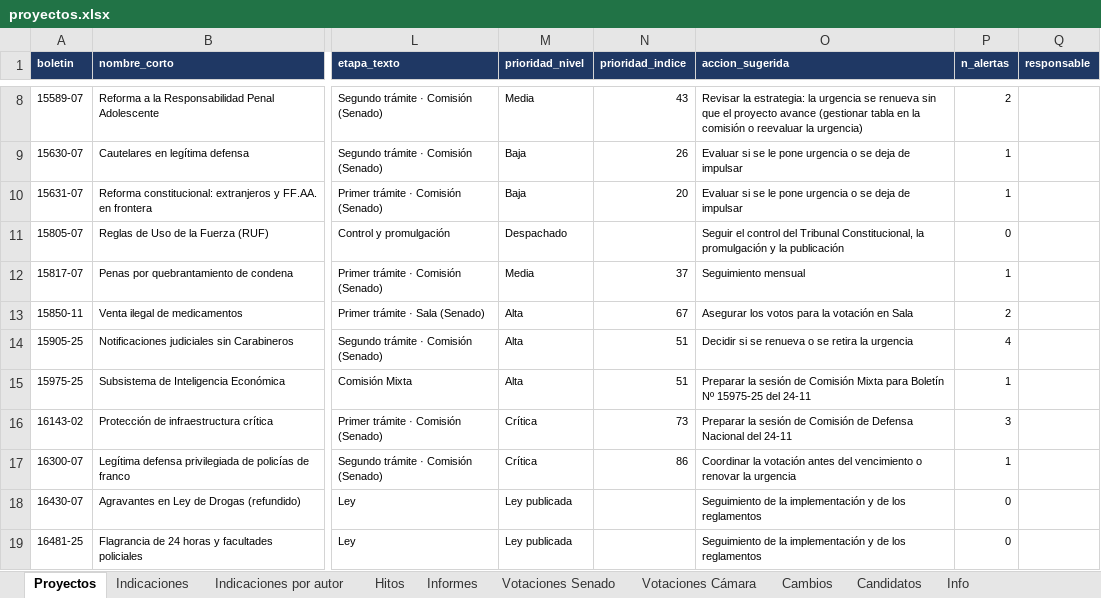
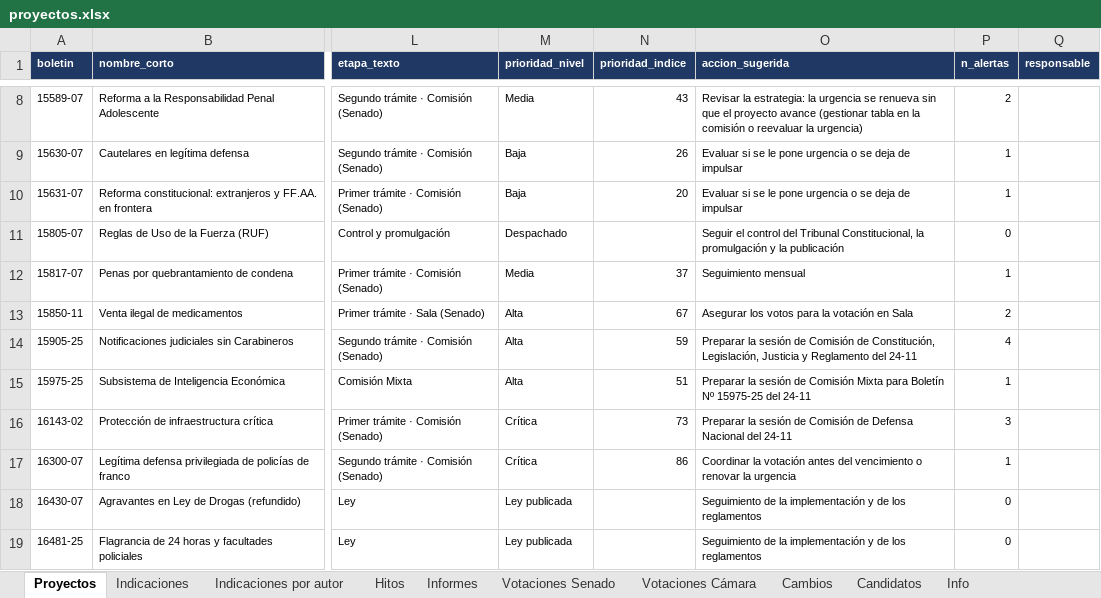
Before and after one commit to AlejandroAvYa/seguimiento-legislativo-seguridad, an Excel workbook: data/proyectos.xlsx, sheet Proyectos, drawn as a sheet; only a part is shown, gaps mark what is left out; values as stored, in another font and other column widths than the file's, no borders; the diff names each change by its address in the sheet, - before the commit and + after, or states it on an @@ line.

```diff
--- a/data/proyectos.xlsx (sheet Proyectos)
+++ b/data/proyectos.xlsx (sheet Proyectos)
-N14 (prioridad_indice): 51
+N14 (prioridad_indice): 59
-O14 (accion_sugerida): Decidir si se renueva o se retira la urgencia
+O14 (accion_sugerida): Preparar la sesión de Comisión de Constitución, Legislación, Justicia y Reglamento del 24-11
```
Also changed, not shown: sheet Cambios, sheet Info, 9 other files.
